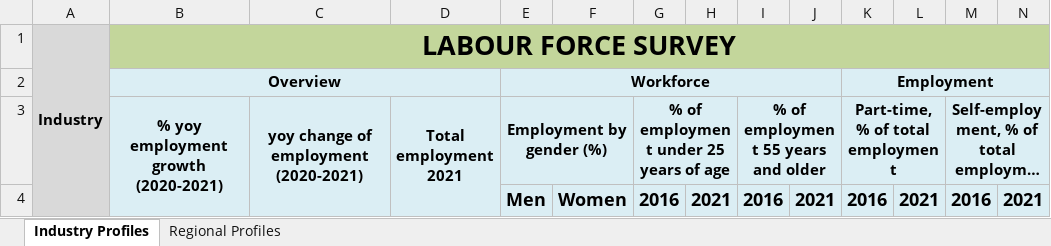
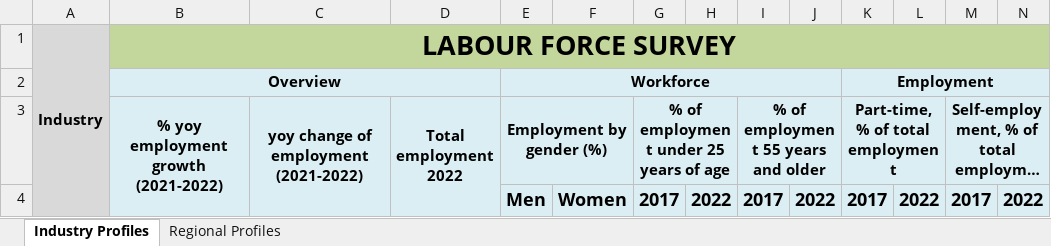
Before and after one commit to bcgov/workbc_lfs, an Excel workbook: output_template/LFS Data Sheet.xlsx, sheet Industry Profiles, drawn as a sheet; only a part is shown; long unchanged cells end in …; values as stored, in another font and other column widths than the file's, no borders; removed rows and columns are numbered as before the commit, all else as after; rows hold the shown columns only; the diff names each change by its address in the sheet, - before the commit and + after, or states it on an @@ line.

Commit message:
excel template

```diff
--- a/output_template/LFS Data Sheet.xlsx (sheet Industry Profiles)
+++ b/output_template/LFS Data Sheet.xlsx (sheet Industry Profiles)
-B3: % yoy employment growth (2020-2021)
+B3: % yoy employment growth (2021-2022)
-C3: yoy change of employment (2020-2021)
+C3: yoy change of employment (2021-2022)
-D3: Total employment 2021
+D3: Total employment 2022
-row 4:  |  |  |  | Men | Women | 2016 | 2021 | 2016 | 2021 | 2016 | 2021 | 2016 | 2021
+row 4:  |  |  |  | Men | Women | 2017 | 2022 | 2017 | 2022 | 2017 | 2022 | 2017 | 2022
```
Also changed, not shown: sheet Regional Profiles, formulas that keep their value.
